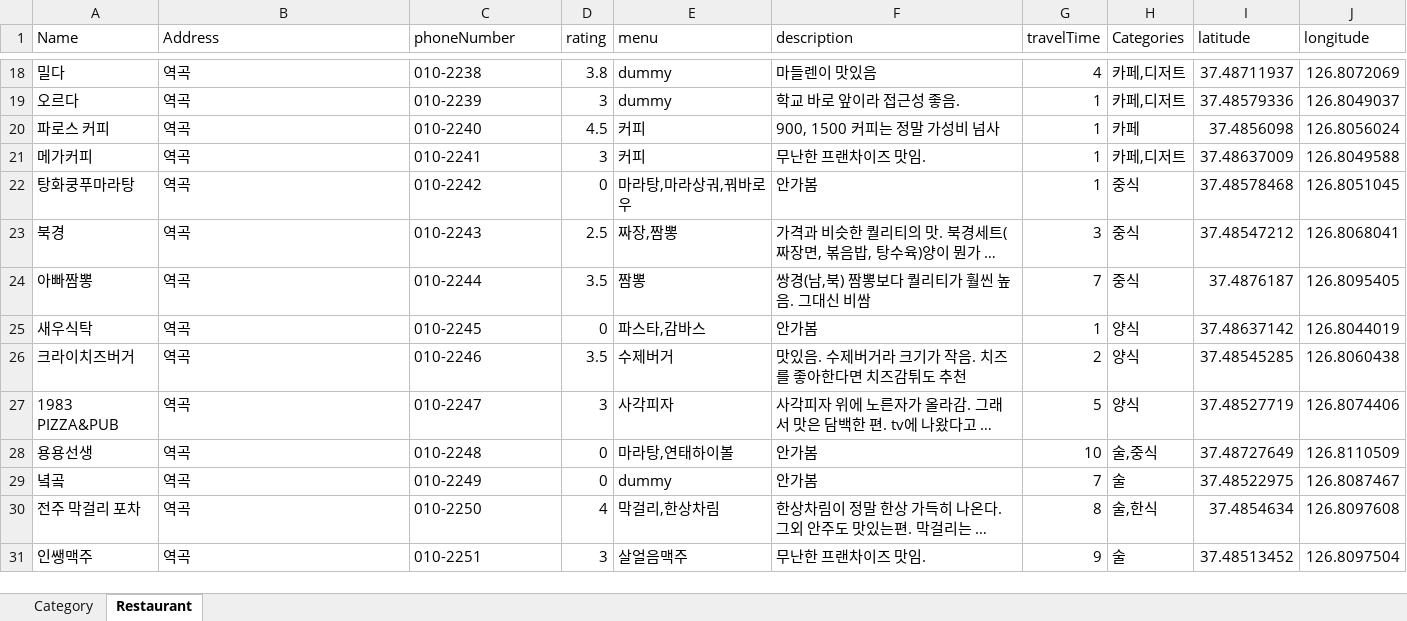
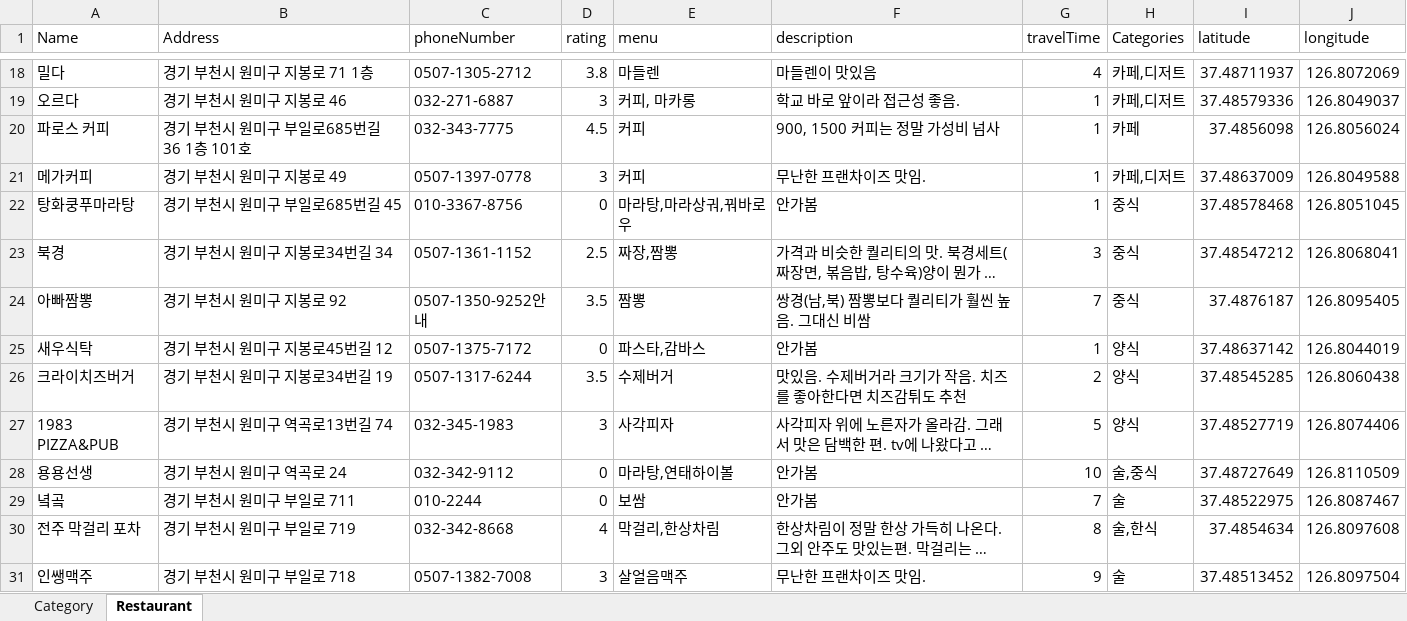
Before and after one commit to dfdfg42/nyum-tolic, an Excel workbook: src/main/resources/Data/nyumData.xlsx, sheet Restaurant, drawn as a sheet; only a part is shown, gaps mark what is left out; long unchanged cells end in …; values as stored, in another font and other column widths than the file's, no cell formats; the diff covers the shown part only; the diff names each change by its address in the sheet, - before the commit and + after, or states it on an @@ line.

```diff
--- a/src/main/resources/Data/nyumData.xlsx (sheet Restaurant)
+++ b/src/main/resources/Data/nyumData.xlsx (sheet Restaurant)
-B18 (Address): 역곡
+B18 (Address): 경기 부천시 원미구 지봉로 71 1층
-C18 (phoneNumber): 010-2238
+C18 (phoneNumber): 0507-1305-2712
-E18 (menu): dummy
+E18 (menu): 마들렌
-B19 (Address): 역곡
+B19 (Address): 경기 부천시 원미구 지봉로 46
-C19 (phoneNumber): 010-2239
+C19 (phoneNumber): 032-271-6887
-E19 (menu): dummy
+E19 (menu): 커피, 마카롱
-B20 (Address): 역곡
+B20 (Address): 경기 부천시 원미구 부일로685번길 36 1층 101호
-C20 (phoneNumber): 010-2240
+C20 (phoneNumber): 032-343-7775
-B21 (Address): 역곡
+B21 (Address): 경기 부천시 원미구 지봉로 49
-C21 (phoneNumber): 010-2241
+C21 (phoneNumber): 0507-1397-0778
-B22 (Address): 역곡
+B22 (Address): 경기 부천시 원미구 부일로685번길 45
-C22 (phoneNumber): 010-2242
+C22 (phoneNumber): 010-3367-8756
-B23 (Address): 역곡
+B23 (Address): 경기 부천시 원미구 지봉로34번길 34
-C23 (phoneNumber): 010-2243
+C23 (phoneNumber): 0507-1361-1152
-B24 (Address): 역곡
+B24 (Address): 경기 부천시 원미구 지봉로 92
-C24 (phoneNumber): 010-2244
+C24 (phoneNumber): 0507-1350-9252안내
-B25 (Address): 역곡
+B25 (Address): 경기 부천시 원미구 지봉로45번길 12
-C25 (phoneNumber): 010-2245
+C25 (phoneNumber): 0507-1375-7172
-B26 (Address): 역곡
+B26 (Address): 경기 부천시 원미구 지봉로34번길 19
-C26 (phoneNumber): 010-2246
+C26 (phoneNumber): 0507-1317-6244
-B27 (Address): 역곡
+B27 (Address): 경기 부천시 원미구 역곡로13번길 74
-C27 (phoneNumber): 010-2247
+C27 (phoneNumber): 032-345-1983
-B28 (Address): 역곡
+B28 (Address): 경기 부천시 원미구 역곡로 24
-C28 (phoneNumber): 010-2248
+C28 (phoneNumber): 032-342-9112
-B29 (Address): 역곡
+B29 (Address): 경기 부천시 원미구 부일로 711
-C29 (phoneNumber): 010-2249
+C29 (phoneNumber): 010-2244
-E29 (menu): dummy
+E29 (menu): 보쌈
-B30 (Address): 역곡
+B30 (Address): 경기 부천시 원미구 부일로 719
-C30 (phoneNumber): 010-2250
+C30 (phoneNumber): 032-342-8668
-B31 (Address): 역곡
+B31 (Address): 경기 부천시 원미구 부일로 718
-C31 (phoneNumber): 010-2251
+C31 (phoneNumber): 0507-1382-7008
```
Also changed, not shown: 1 removed row and 190 edited cells elsewhere in this sheet, sheet Category, cell formats.
